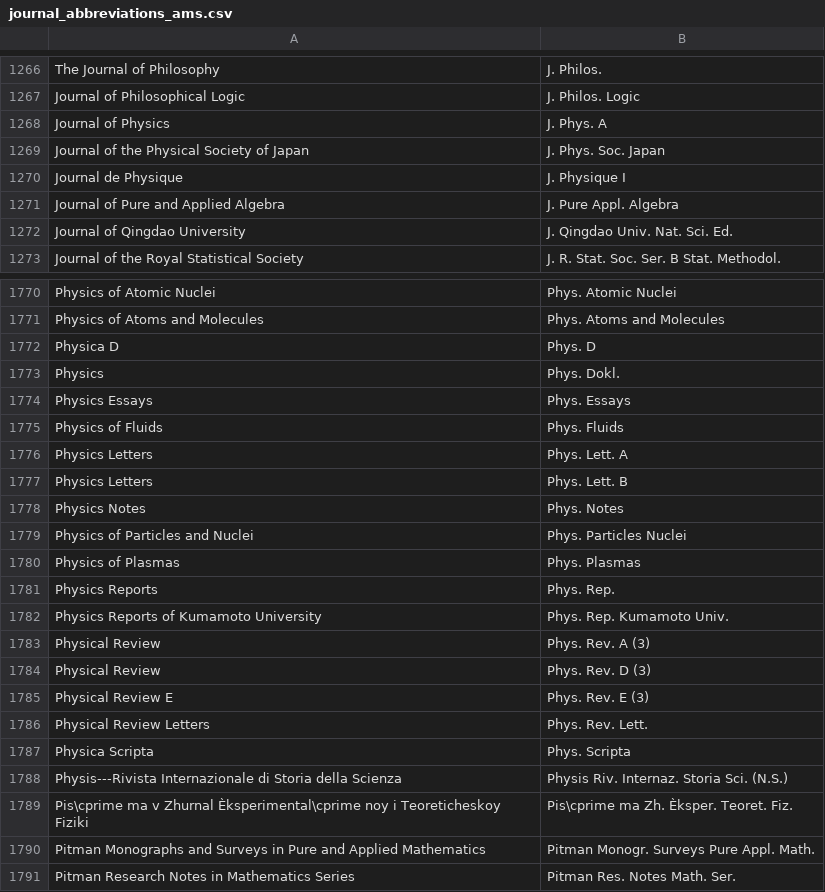
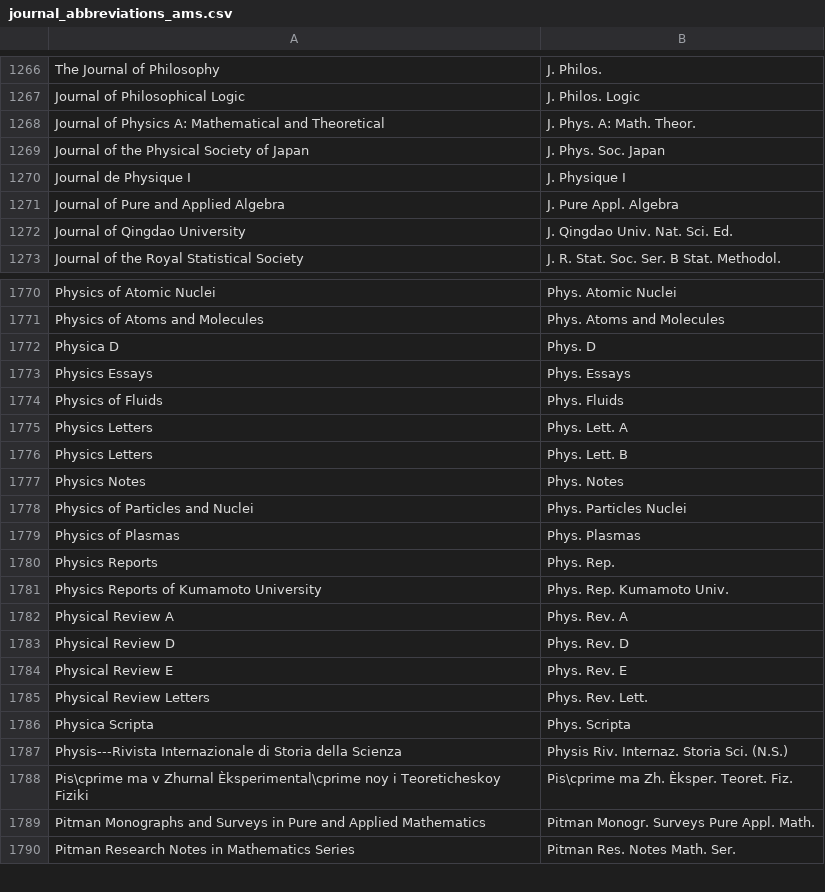
Before and after one commit to JabRef/abbrv.jabref.org, a CSV file: journals/journal_abbreviations_ams.csv, drawn as a sheet; only a part is shown, gaps mark what is left out.

Commit message:
some corrections

```diff
--- a/journals/journal_abbreviations_ams.csv
+++ b/journals/journal_abbreviations_ams.csv
@@ -1267,5 +1267,5 @@ The Journal of Philosophy;J. Philos.
 Journal of Philosophical Logic;J. Philos. Logic
-Journal of Physics;J. Phys. A
+Journal of Physics A: Mathematical and Theoretical;J. Phys. A: Math. Theor.
 Journal of the Physical Society of Japan;J. Phys. Soc. Japan
-Journal de Physique;J. Physique I
+Journal de Physique I;J. Physique I
 Journal of Pure and Applied Algebra;J. Pure Appl. Algebra
@@ -1772,3 +1772,2 @@ Physics of Atoms and Molecules;Phys. Atoms and Molecules
 Physica D;Phys. D
-Physics;Phys. Dokl.
 Physics Essays;Phys. Essays
@@ -1782,5 +1781,5 @@ Physics Reports;Phys. Rep.
 Physics Reports of Kumamoto University;Phys. Rep. Kumamoto Univ.
-Physical Review;Phys. Rev. A (3)
-Physical Review;Phys. Rev. D (3)
-Physical Review E;Phys. Rev. E (3)
+Physical Review A;Phys. Rev. A
+Physical Review D;Phys. Rev. D
+Physical Review E;Phys. Rev. E
 Physical Review Letters;Phys. Rev. Lett.
```
